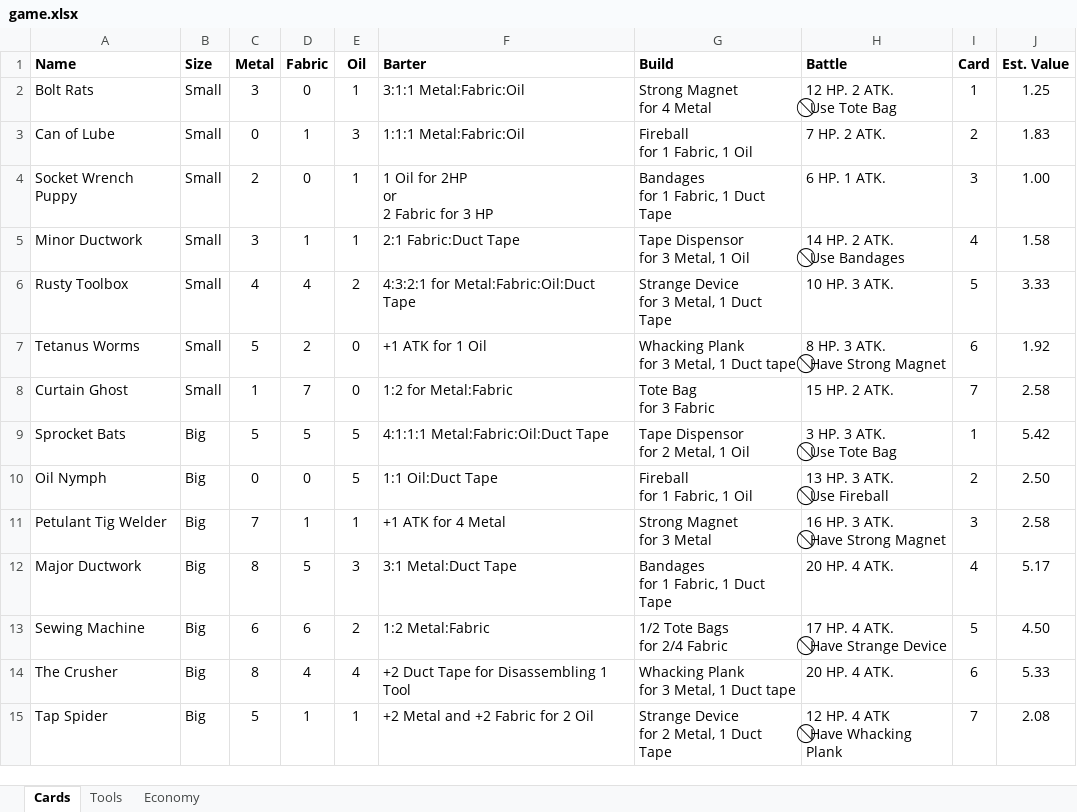
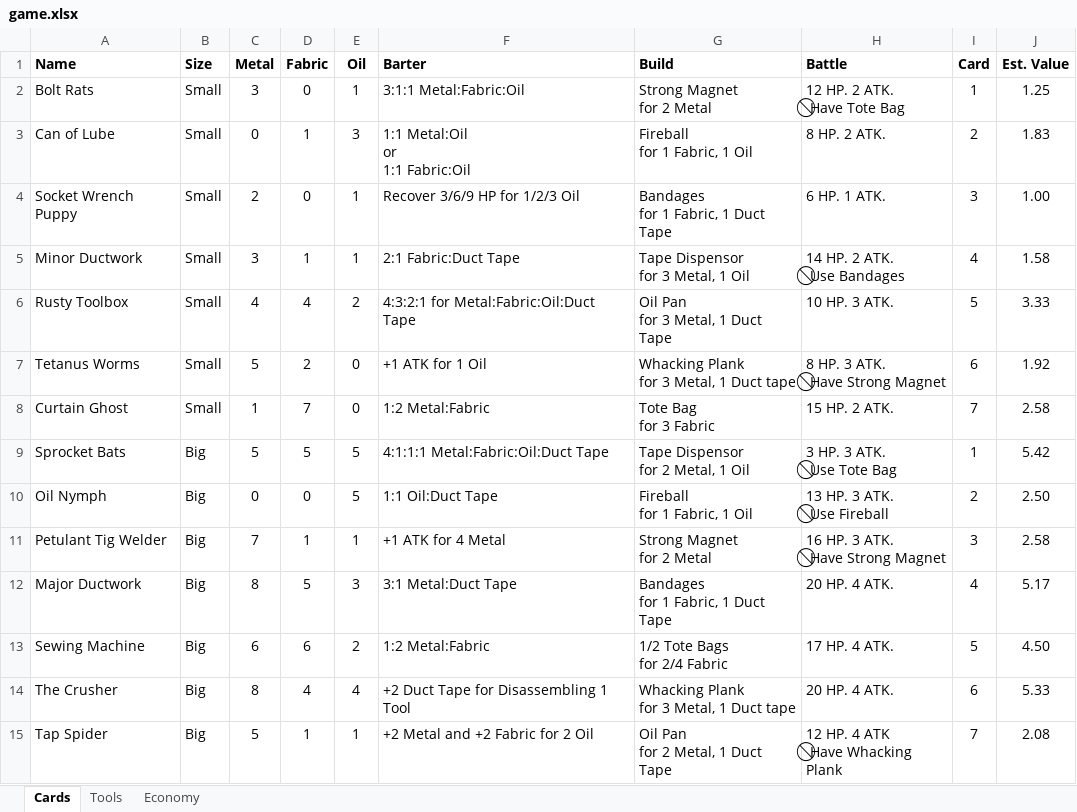
Before and after one commit to andymeneely/project-bolt-rats, an Excel workbook: game.xlsx, sheet Cards, drawn as a sheet; values as stored, in another font and other column widths than the file's, no borders; ↵ is a line break in a cell; the diff names each change by its address in the sheet, - before the commit and + after, or states it on an @@ line.

Commit message:
balance and content tweaks for the next playtest
Details:
  * Remove Strange Device and do something that gives you oil (Oil Pan)
  * Better usability on the counter cards - larger squares, etc.
  * Victory conditions written down for once!!
  * Tote bag is more powerful for combat (Have instead of Use)
  *

```diff
--- a/game.xlsx (sheet Cards)
+++ b/game.xlsx (sheet Cards)
-G2 (Build): Strong Magnet ↵ for 4 Metal
+G2 (Build): Strong Magnet ↵ for 2 Metal
-H2 (Battle): 12 HP. 2 ATK. ↵ ⃠ Use Tote Bag
+H2 (Battle): 12 HP. 2 ATK. ↵ ⃠ Have Tote Bag
-F3 (Barter): 1:1:1 Metal:Fabric:Oil
+F3 (Barter): 1:1 Metal:Oil ↵ or ↵ 1:1 Fabric:Oil
-H3 (Battle): 7 HP. 2 ATK.
+H3 (Battle): 8 HP. 2 ATK.
-F4 (Barter): 1 Oil for 2HP ↵ or ↵ 2 Fabric for 3 HP
+F4 (Barter): Recover 3/6/9 HP for 1/2/3 Oil
-G6 (Build): Strange Device ↵ for 3 Metal, 1 Duct Tape
+G6 (Build): Oil Pan ↵ for 3 Metal, 1 Duct Tape
-F8 (Barter): 1:2 for Metal:Fabric
+F8 (Barter): 1:2 Metal:Fabric
-G11 (Build): Strong Magnet ↵ for 3 Metal
+G11 (Build): Strong Magnet ↵ for 2 Metal
-H13 (Battle): 17 HP. 4 ATK. ↵ ⃠ Have Strange Device
+H13 (Battle): 17 HP. 4 ATK.
-G15 (Build): Strange Device ↵ for 2 Metal, 1 Duct Tape
+G15 (Build): Oil Pan ↵ for 2 Metal, 1 Duct Tape
```
Also changed, not shown: sheet Tools, 3 other files.
